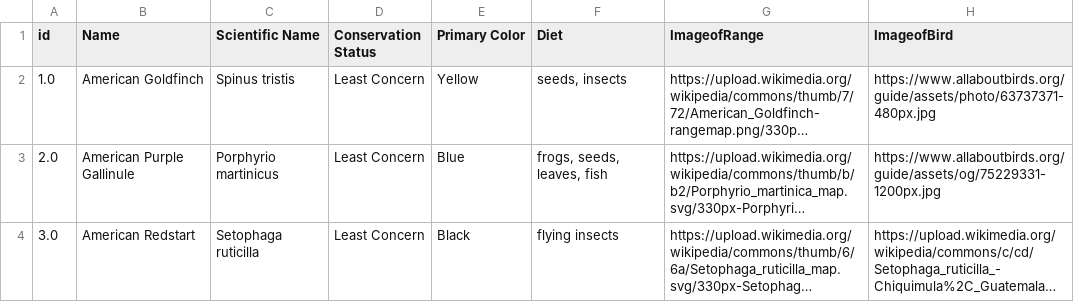
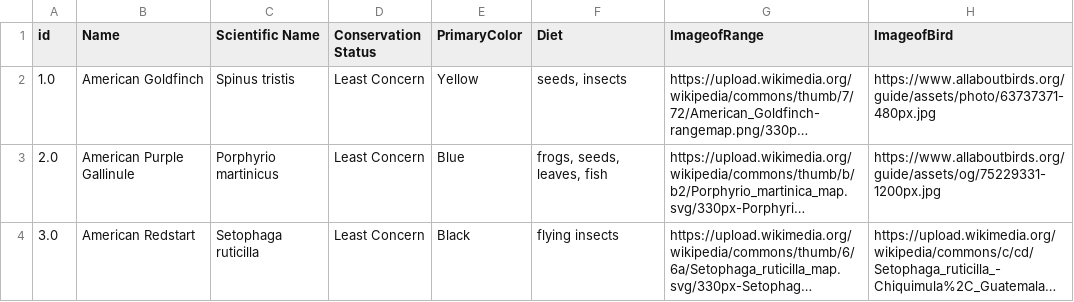
Before and after one commit to niicolebecerra/btt, a CSV file: 100 Birds of the World.csv, drawn as a sheet; only a part is shown; long unchanged cells end in …; the diff names each change by its address in the sheet, - before the commit and + after, or states it on an @@ line.

Commit message:
IS04 Assignees: Labels: IS_04 Fixes #4

```diff
--- a/100 Birds of the World.csv
+++ b/100 Birds of the World.csv
-E1: Primary Color
+E1: PrimaryColor
```
